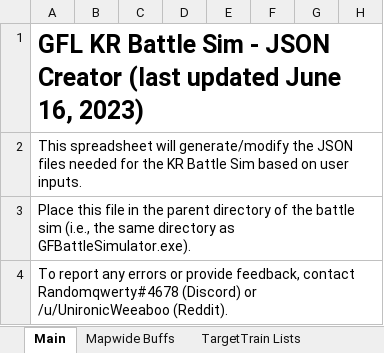
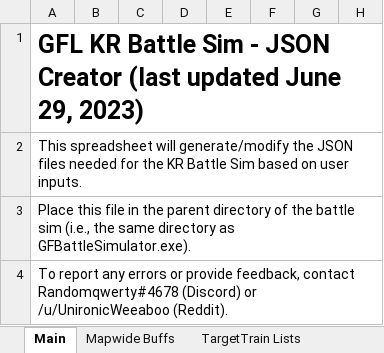
Before and after one commit to randomqwerty/GFLBattleSim-JSONGenerator, an Excel workbook: GFL KR Battle Sim - JSON Generator.xlsm, sheet Main, drawn as a sheet; only a part is shown; values as stored, in another font and other column widths than the file's, no borders; charts and pictures and conditional formats not drawn; the diff names each change by its address in the sheet, - before the commit and + after, or states it on an @@ line.

```diff
--- a/GFL KR Battle Sim - JSON Generator.xlsm (sheet Main)
+++ b/GFL KR Battle Sim - JSON Generator.xlsm (sheet Main)
-A1: …updated June 16, 2023)
+A1: …updated June 29, 2023)
```
Also changed, not shown: 1 other file.
